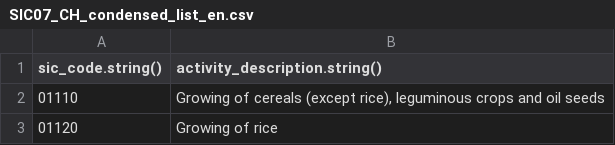
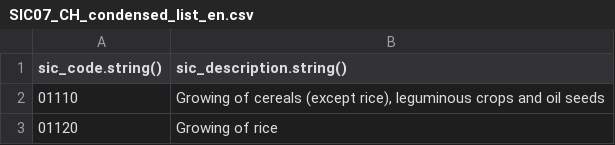
Before and after one commit to SteveHicksCH/sic-code-finder-prototype, a CSV file: datafiles/SIC07_CH_condensed_list_en.csv, drawn as a sheet; only a part is shown.

```diff
--- a/datafiles/SIC07_CH_condensed_list_en.csv
+++ b/datafiles/SIC07_CH_condensed_list_en.csv
@@ -1,2 +1,2 @@
-sic_code.string(),activity_description.string()
+sic_code.string(),sic_description.string()
 01110,"Growing of cereals (except rice), leguminous crops and oil seeds"
```
Also changed, not shown: 4 other files.
